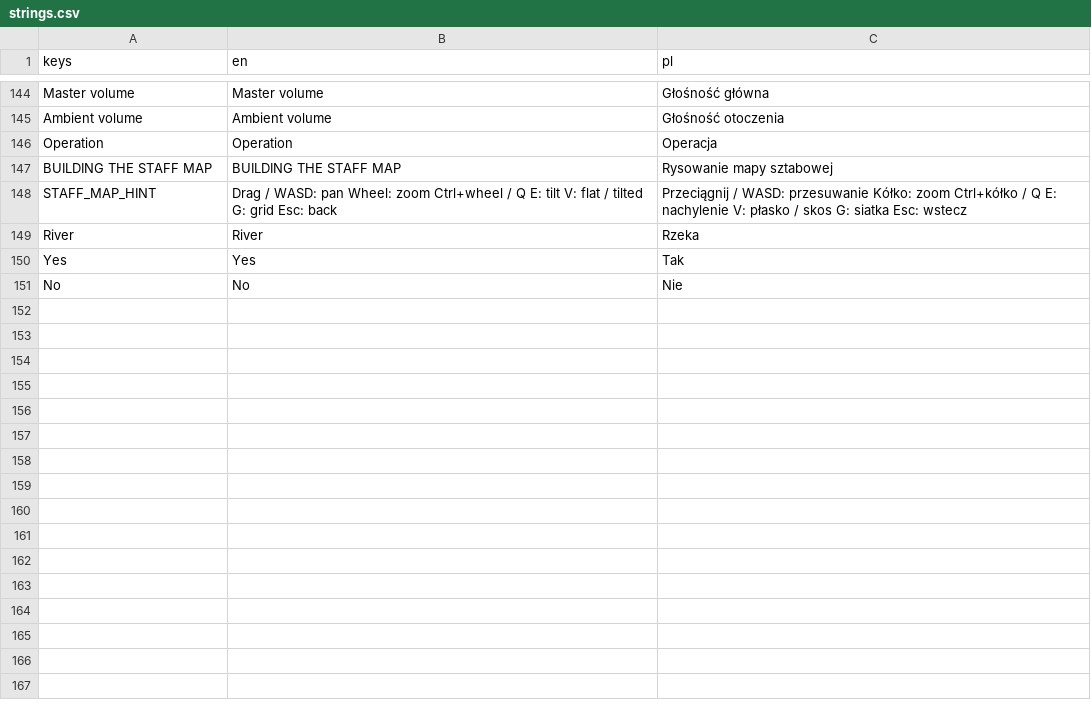
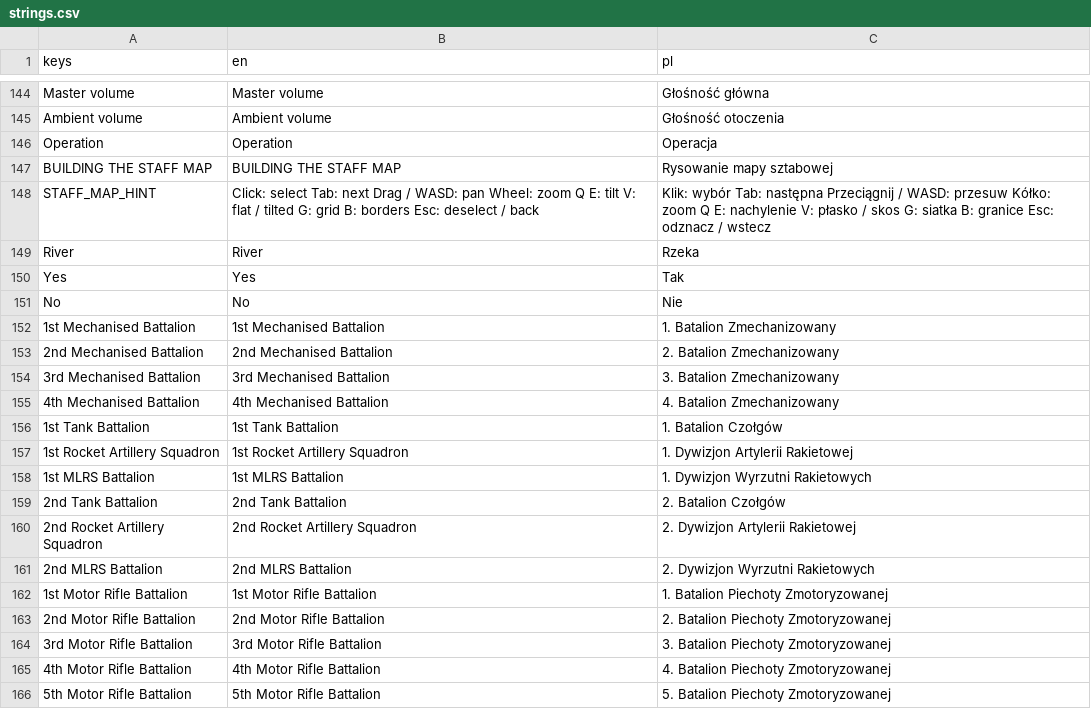
Before and after one commit to dawidczarczynski/eastern-flank, a CSV file: assets/i18n/strings.csv, drawn as a sheet; only a part is shown, gaps mark what is left out; the diff covers the shown part only.

```diff
--- a/assets/i18n/strings.csv
+++ b/assets/i18n/strings.csv
@@ -147,3 +147,3 @@ Operation,Operation,Operacja
 BUILDING THE STAFF MAP,BUILDING THE STAFF MAP,Rysowanie mapy sztabowej
-STAFF_MAP_HINT,Drag / WASD: pan   Wheel: zoom   Ctrl+wheel / Q E: tilt   V: flat / tilted   G: grid   Esc: back,Przeciągnij / WASD: przesuwanie   Kółko: zoom   Ctrl+kółko / Q E: nachylenie   V: płasko / skos   G: siatka   Esc: wstecz
+STAFF_MAP_HINT,Click: select   Tab: next   Drag / WASD: pan   Wheel: zoom   Q E: tilt   V: flat / tilted   G: grid   B: borders   Esc: deselect / back,Klik: wybór   Tab: następna   Przeciągnij / WASD: przesuw   Kółko: zoom   Q E: nachylenie   V: płasko / skos   G: siatka   B: granice   Esc: odznacz / wstecz
 River,River,Rzeka
@@ -151 +151,16 @@ Yes,Yes,Tak
 No,No,Nie
+1st Mechanised Battalion,1st Mechanised Battalion,1. Batalion Zmechanizowany
+2nd Mechanised Battalion,2nd Mechanised Battalion,2. Batalion Zmechanizowany
+3rd Mechanised Battalion,3rd Mechanised Battalion,3. Batalion Zmechanizowany
+4th Mechanised Battalion,4th Mechanised Battalion,4. Batalion Zmechanizowany
+1st Tank Battalion,1st Tank Battalion,1. Batalion Czołgów
+1st Rocket Artillery Squadron,1st Rocket Artillery Squadron,1. Dywizjon Artylerii Rakietowej
+1st MLRS Battalion,1st MLRS Battalion,1. Dywizjon Wyrzutni Rakietowych
+2nd Tank Battalion,2nd Tank Battalion,2. Batalion Czołgów
+2nd Rocket Artillery Squadron,2nd Rocket Artillery Squadron,2. Dywizjon Artylerii Rakietowej
+2nd MLRS Battalion,2nd MLRS Battalion,2. Dywizjon Wyrzutni Rakietowych
+1st Motor Rifle Battalion,1st Motor Rifle Battalion,1. Batalion Piechoty Zmotoryzowanej
+2nd Motor Rifle Battalion,2nd Motor Rifle Battalion,2. Batalion Piechoty Zmotoryzowanej
+3rd Motor Rifle Battalion,3rd Motor Rifle Battalion,3. Batalion Piechoty Zmotoryzowanej
+4th Motor Rifle Battalion,4th Motor Rifle Battalion,4. Batalion Piechoty Zmotoryzowanej
+5th Motor Rifle Battalion,5th Motor Rifle Battalion,5. Batalion Piechoty Zmotoryzowanej
```
Also changed, not shown: 24 added rows elsewhere in this file, 54 other files.
